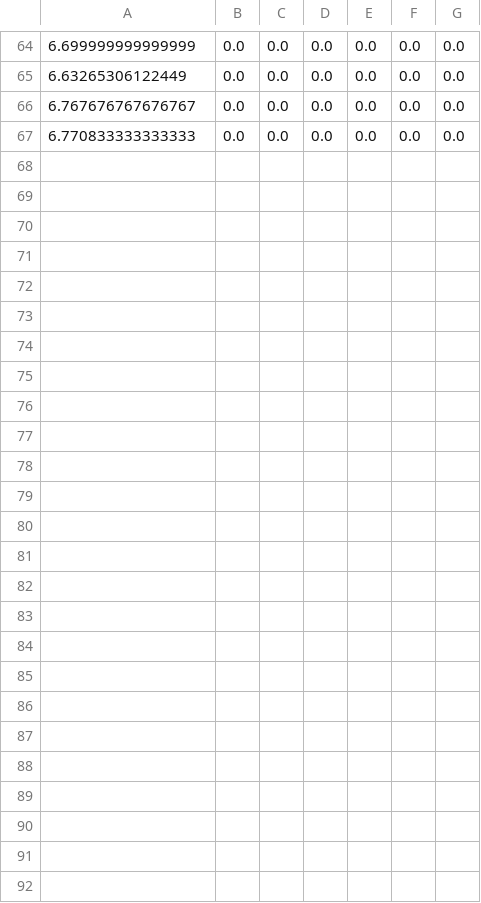
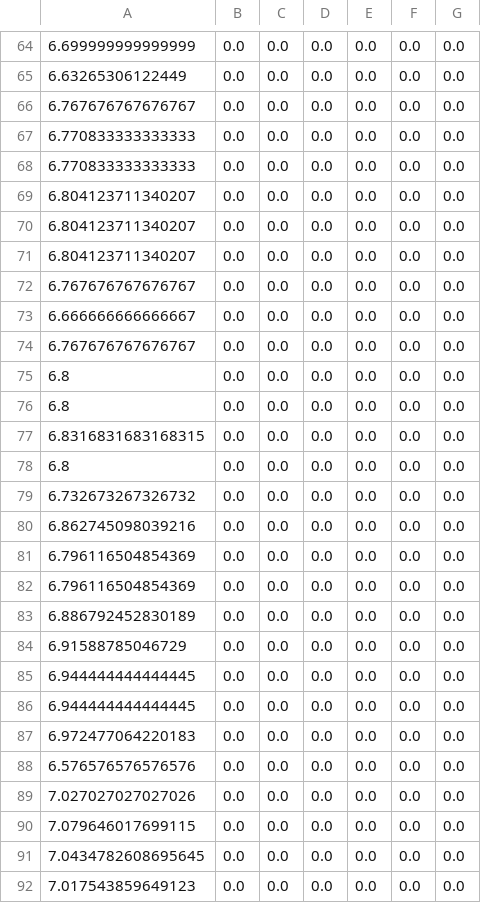
Before and after one commit to lucasrcsantana/mac5739, a CSV file: results.csv, drawn as a sheet; only a part is shown, gaps mark what is left out; the diff names each change by its address in the sheet, - before the commit and + after, or states it on an @@ line.

```diff
--- a/results.csv
+++ b/results.csv
+row 68: 6.770833333333333 | 0.0 | 0.0 | 0.0 | 0.0 | 0.0 | 0.0
+row 69: 6.804123711340207 | 0.0 | 0.0 | 0.0 | 0.0 | 0.0 | 0.0
+row 70: 6.804123711340207 | 0.0 | 0.0 | 0.0 | 0.0 | 0.0 | 0.0
+row 71: 6.804123711340207 | 0.0 | 0.0 | 0.0 | 0.0 | 0.0 | 0.0
+row 72: 6.767676767676767 | 0.0 | 0.0 | 0.0 | 0.0 | 0.0 | 0.0
+row 73: 6.666666666666667 | 0.0 | 0.0 | 0.0 | 0.0 | 0.0 | 0.0
+row 74: 6.767676767676767 | 0.0 | 0.0 | 0.0 | 0.0 | 0.0 | 0.0
+row 75: 6.8 | 0.0 | 0.0 | 0.0 | 0.0 | 0.0 | 0.0
+row 76: 6.8 | 0.0 | 0.0 | 0.0 | 0.0 | 0.0 | 0.0
+row 77: 6.8316831683168315 | 0.0 | 0.0 | 0.0 | 0.0 | 0.0 | 0.0
+row 78: 6.8 | 0.0 | 0.0 | 0.0 | 0.0 | 0.0 | 0.0
+row 79: 6.732673267326732 | 0.0 | 0.0 | 0.0 | 0.0 | 0.0 | 0.0
+row 80: 6.862745098039216 | 0.0 | 0.0 | 0.0 | 0.0 | 0.0 | 0.0
+row 81: 6.796116504854369 | 0.0 | 0.0 | 0.0 | 0.0 | 0.0 | 0.0
+row 82: 6.796116504854369 | 0.0 | 0.0 | 0.0 | 0.0 | 0.0 | 0.0
+row 83: 6.886792452830189 | 0.0 | 0.0 | 0.0 | 0.0 | 0.0 | 0.0
+row 84: 6.91588785046729 | 0.0 | 0.0 | 0.0 | 0.0 | 0.0 | 0.0
+row 85: 6.944444444444445 | 0.0 | 0.0 | 0.0 | 0.0 | 0.0 | 0.0
+row 86: 6.944444444444445 | 0.0 | 0.0 | 0.0 | 0.0 | 0.0 | 0.0
+row 87: 6.972477064220183 | 0.0 | 0.0 | 0.0 | 0.0 | 0.0 | 0.0
+row 88: 6.576576576576576 | 0.0 | 0.0 | 0.0 | 0.0 | 0.0 | 0.0
+row 89: 7.027027027027026 | 0.0 | 0.0 | 0.0 | 0.0 | 0.0 | 0.0
+row 90: 7.079646017699115 | 0.0 | 0.0 | 0.0 | 0.0 | 0.0 | 0.0
+row 91: 7.0434782608695645 | 0.0 | 0.0 | 0.0 | 0.0 | 0.0 | 0.0
+row 92: 7.017543859649123 | 0.0 | 0.0 | 0.0 | 0.0 | 0.0 | 0.0
```
Also changed, not shown: 2 other files.
